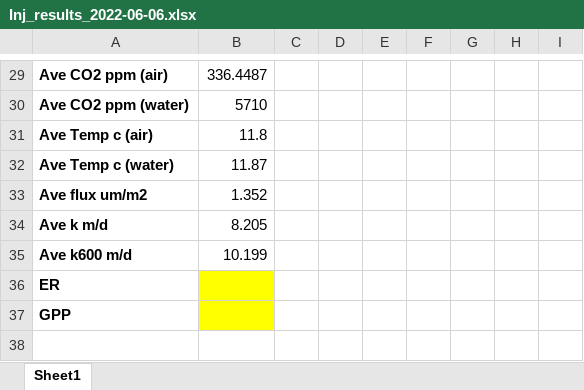
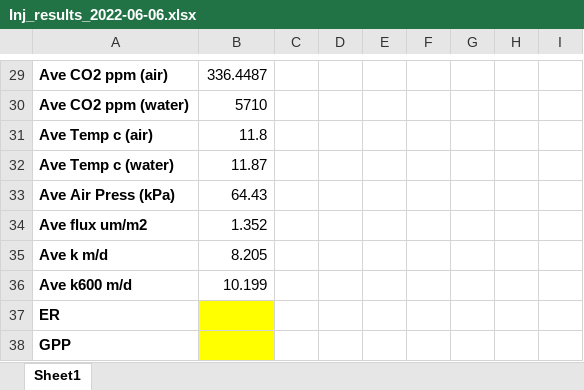
Before and after one commit to carbonshed/Ecuador2022, an Excel workbook: Injections/Injections_Results/Inj_results_2022-06-06.xlsx, sheet Sheet1, drawn as a sheet; only a part is shown, gaps mark what is left out; values as stored, in another font and other column widths than the file's, no borders; the diff names each change by its address in the sheet, - before the commit and + after, or states it on an @@ line.

```diff
--- a/Injections/Injections_Results/Inj_results_2022-06-06.xlsx (sheet Sheet1)
+++ b/Injections/Injections_Results/Inj_results_2022-06-06.xlsx (sheet Sheet1)
+row 33: Ave Air Press (kPa) | 64.43
```
Also changed, not shown: Injections/Injections_Results/Inj_results_2022-06-20.xlsx, Injections/Injections_Results/Inj_results_2022-07-01.xlsx, 5 other files.
